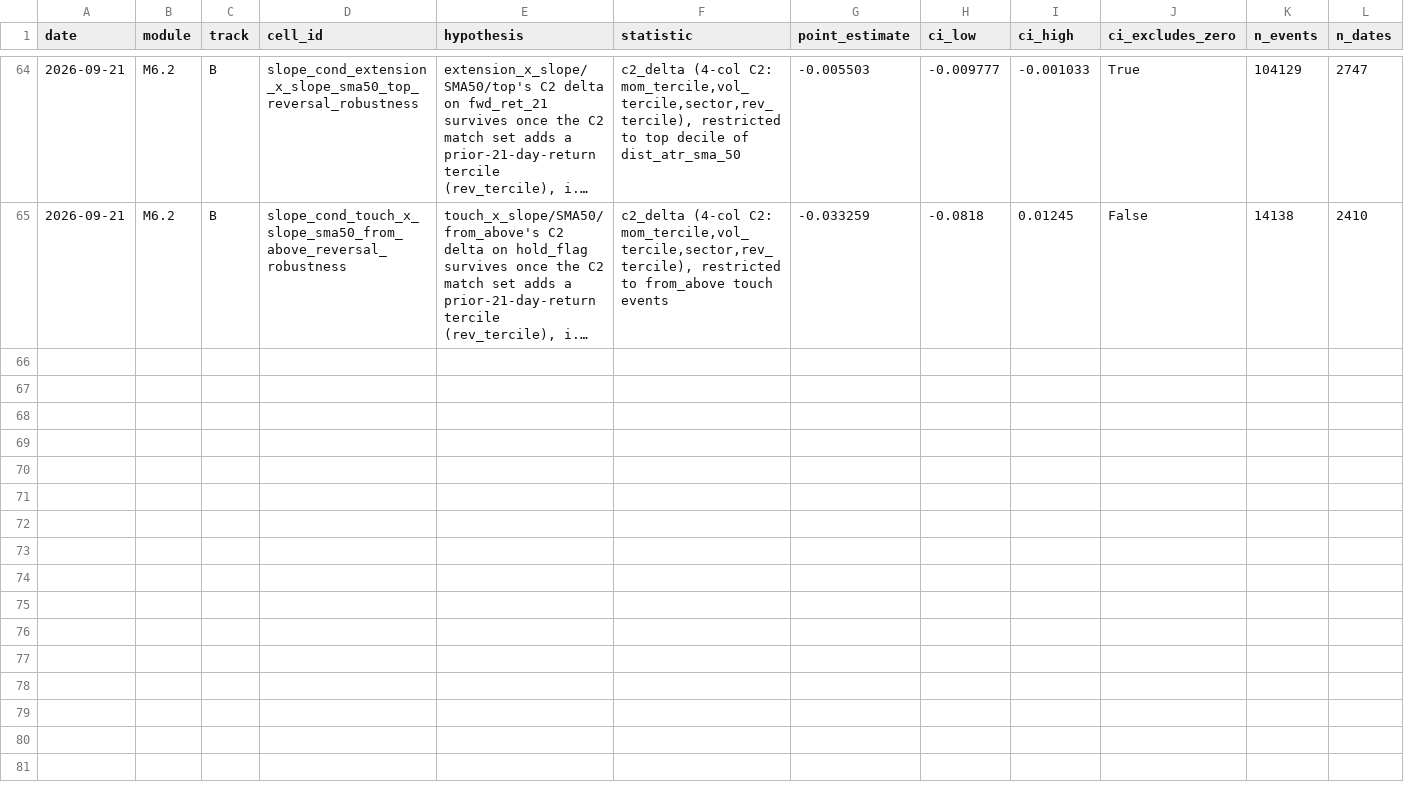
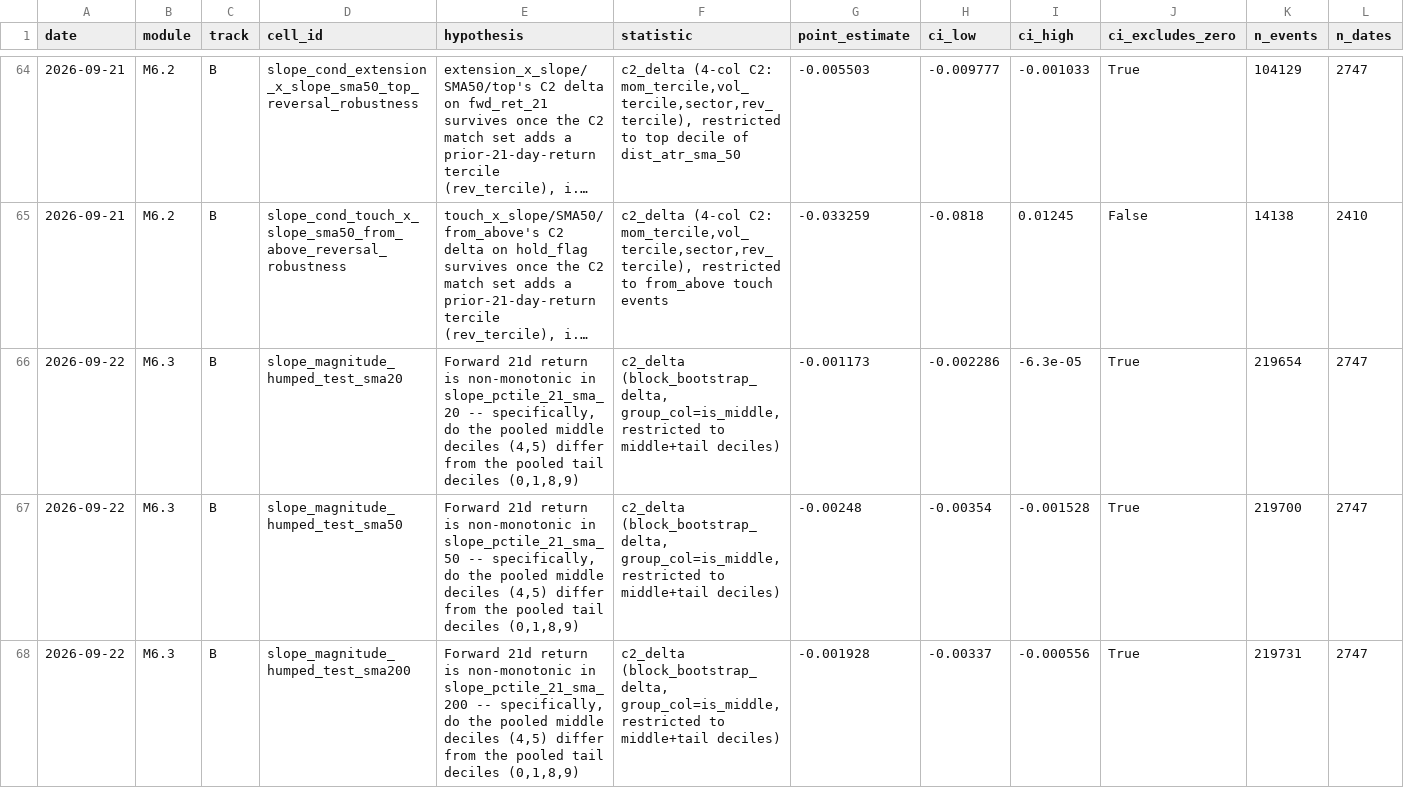
Before and after one commit to omerk1/stocks_analysis, a CSV file: docs/features/moving-averages/EXPERIMENTS.csv, drawn as a sheet; only a part is shown, gaps mark what is left out; long unchanged cells end in …; rows hold the shown columns only; the diff covers the shown part only; the diff names each change by its address in the sheet, - before the commit and + after, or states it on an @@ line.

Commit message:
M6.3: slope magnitude is U-shaped, not humped -- 2 of 3 lookbacks clear cost
Track B. Built modules/slope_magnitude.py (prepare/shape_table/humped_test/
cost_annotation/run_grid) + tests, reusing existing primitives
(cross_sectional_bucket, c0/c1/c2_delta, block_bootstrap_delta,
signals_per_year, shape.py) unchanged. New feature: slope_pctile_21_sma_k
(cross-sectional rank of the existing slope_log_21_sma_k), plus a
recent_large_move earnings-gap proxy (lagged via the shared apply_lag).

Ran against the real cached U1 panel. DESIGN's own hypothesis was "humped"
(middle-magnitude slope beats extreme slope); all three lookbacks (20/50/
200) found the opposite -- a U-shape (extreme slope magnitude, either
sign, beats flat slope), CI-excluding-zero and clearing the kill floor at
all three.

SMA50 and SMA200 clear cost at every reading and survive a
recent-large-move-exclusion robustness check largely intact -- this
study's 5th and 6th cost-clearing Tier-3 cells. SMA20 clears the literal
kill rule but fails the CI-based cost test AND does not survive the
large-move-exclusion check (CI flips to spanning zero) -- read as
substantially gap-contamination-driven, not a real effect, reported in
full per this study's convention (a cost-failing Tier-3 cell still gets a
complete FINDINGS.md entry, same as M4's dist_pct_sma_20@21d).

Live, unresolved, higher-than-usual-stakes caveat on SMA50/200: no
short-term-reversal control run. The U-shape's two tails plausibly reflect
two different mechanisms (momentum continuation on the rising side, a
bounce/reversal setup on the falling side) -- an uncontrolled 1-month
reversal effect would produce exactly the falling-tail half of this shape
without a real "slope magnitude" mechanism. Flagged as the single most
important open item this module leaves, not resolved here.

Logged: PREREGISTRATION.md (pre-registration + Result), EXPERIMENTS.csv
(6 rows: 3 primary + 3 robustness), FINDINGS.md (3 new entries). Pending
whole-grid FDR re-entry -- not run in this pass (left for the coordinating
session alongside sibling Batch-1 modules). STATUS.md/REPORT.md
deliberately untouched.

```diff
--- a/docs/features/moving-averages/EXPERIMENTS.csv
+++ b/docs/features/moving-averages/EXPERIMENTS.csv
+row 66: 2026-09-22 | M6.3 | B | slope_magnitude_humped_test_sma20 | Forward 21d return is non-monotonic in slope_pctile_21_sma_20 -- specifically, do the pooled middle deciles (4,5) differ from the pooled tail deciles (0,1,8,9) | c2_delta (block_bootstrap_delta, group_col=is_middle, restricted to middle+tail deciles) | -0.001173 | -0.002286 | -6.3e-05 | True | 219654 | 2747
+row 67: 2026-09-22 | M6.3 | B | slope_magnitude_humped_test_sma50 | Forward 21d return is non-monotonic in slope_pctile_21_sma_50 -- specifically, do the pooled middle deciles (4,5) differ from the pooled tail deciles (0,1,8,9) | c2_delta (block_bootstrap_delta, group_col=is_middle, restricted to middle+tail deciles) | -0.00248 | -0.00354 | -0.001528 | True | 219700 | 2747
+row 68: 2026-09-22 | M6.3 | B | slope_magnitude_humped_test_sma200 | Forward 21d return is non-monotonic in slope_pctile_21_sma_200 -- specifically, do the pooled middle deciles (4,5) differ from the pooled tail deciles (0,1,8,9) | c2_delta (block_bootstrap_delta, group_col=is_middle, restricted to middle+tail deciles) | -0.001928 | -0.00337 | -0.000556 | True | 219731 | 2747
```
Also changed, not shown: 3 added rows elsewhere in this file, 4 other files.
